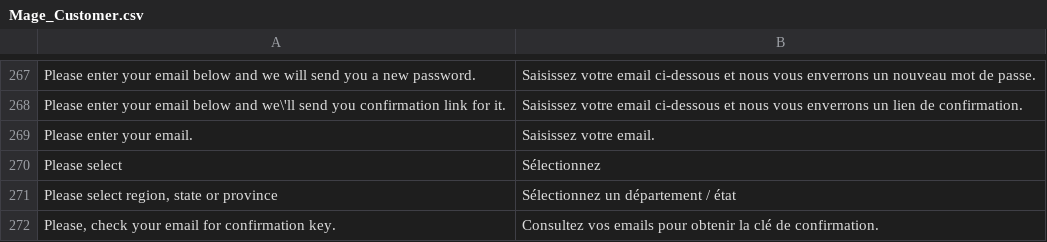
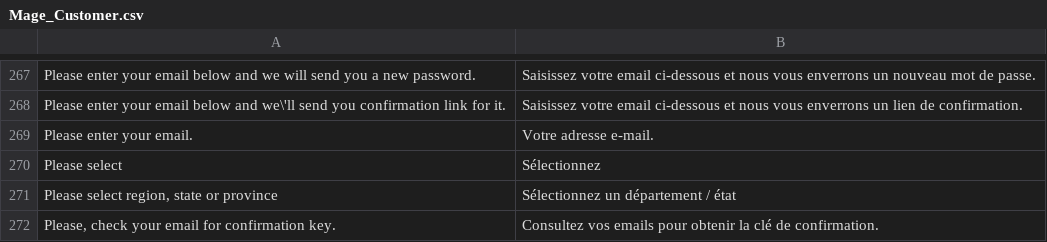
Before and after one commit to windriderintl/lenses, a CSV file: app/locale/fr_FR/Mage_Customer.csv, drawn as a sheet; only a part is shown, gaps mark what is left out; the diff names each change by its address in the sheet, - before the commit and + after, or states it on an @@ line.

```diff
--- a/app/locale/fr_FR/Mage_Customer.csv
+++ b/app/locale/fr_FR/Mage_Customer.csv
-B269: Saisissez votre email.
+B269: Votre adresse e-mail.
```
Also changed, not shown: app/locale/fr_FR/Mage_Catalog.csv, app/locale/fr_FR/Mage_Newsletter.csv, 17 other files.
